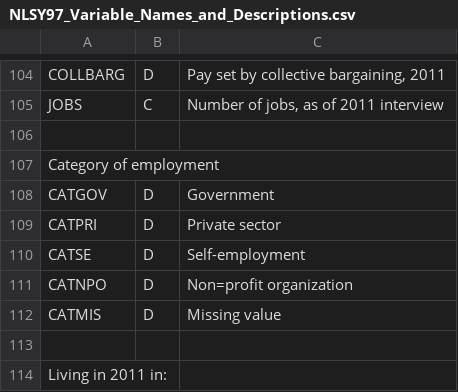
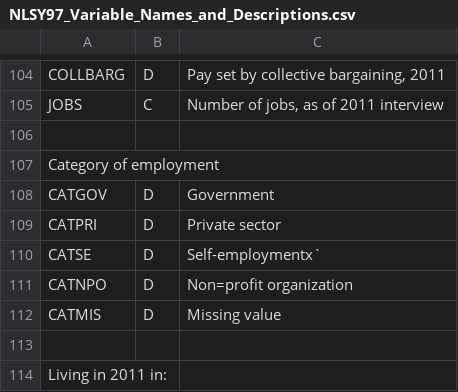
Before and after one commit to JustAnotherHeroRiding/day-100--Predict-earnings-multivariable-regression, a CSV file: NLSY97_Variable_Names_and_Descriptions.csv, drawn as a sheet; only a part is shown, gaps mark what is left out.

```diff
--- a/NLSY97_Variable_Names_and_Descriptions.csv
+++ b/NLSY97_Variable_Names_and_Descriptions.csv
@@ -109,3 +109,3 @@ CATGOV,D,Government
 CATPRI,D,Private sector
-CATSE,D,Self-employment
+CATSE,D,Self-employmentx`
 CATNPO,D,Non=profit organization
```
Also changed, not shown: 1 other file.
